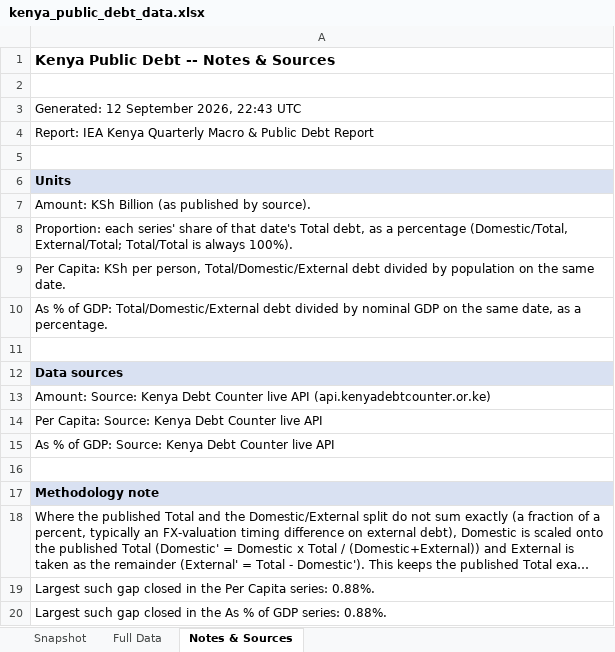
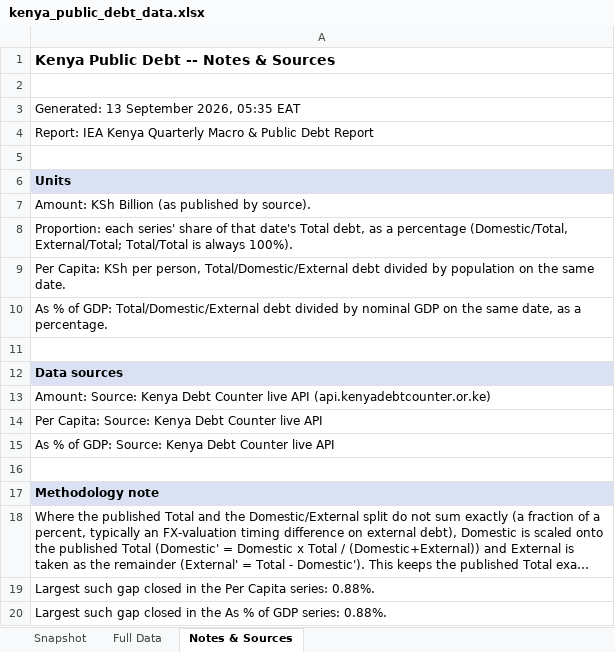
Before and after one commit to wnwamalwa/quarterly-macro-debt-report, an Excel workbook: docs/kenya_public_debt_data.xlsx, sheet Notes & Sources, drawn as a sheet; long unchanged cells end in …; values as stored, in another font and other column widths than the file's, no borders; the diff names each change by its address in the sheet, - before the commit and + after, or states it on an @@ line.

```diff
--- a/docs/kenya_public_debt_data.xlsx (sheet Notes & Sources)
+++ b/docs/kenya_public_debt_data.xlsx (sheet Notes & Sources)
-A3: Generated: 12 September 2026, 22:43 UTC
+A3: Generated: 13 September 2026, 05:35 EAT
```
Also changed, not shown: sheet Full Data, sheet Snapshot, 1 other file.
